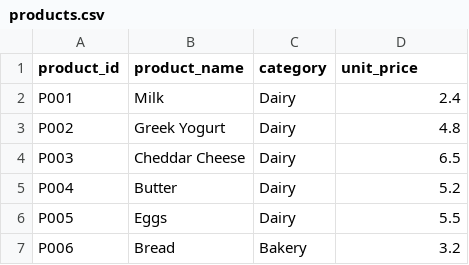
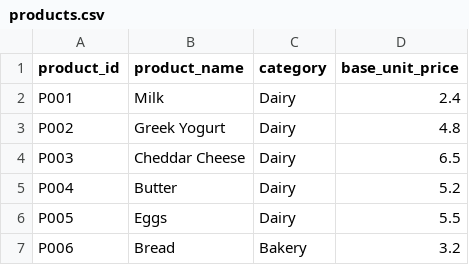
Before and after one commit to Jingo228/synthetic-retail-demand-forecasting-dashboard, a CSV file: data/products.csv, drawn as a sheet; only a part is shown.

Commit message:
add price incerase

```diff
--- a/data/products.csv
+++ b/data/products.csv
@@ -1,2 +1,2 @@
-product_id,product_name,category,unit_price
+product_id,product_name,category,base_unit_price
 P001,Milk,Dairy,2.4
```
Also changed, not shown: 2 other files.
